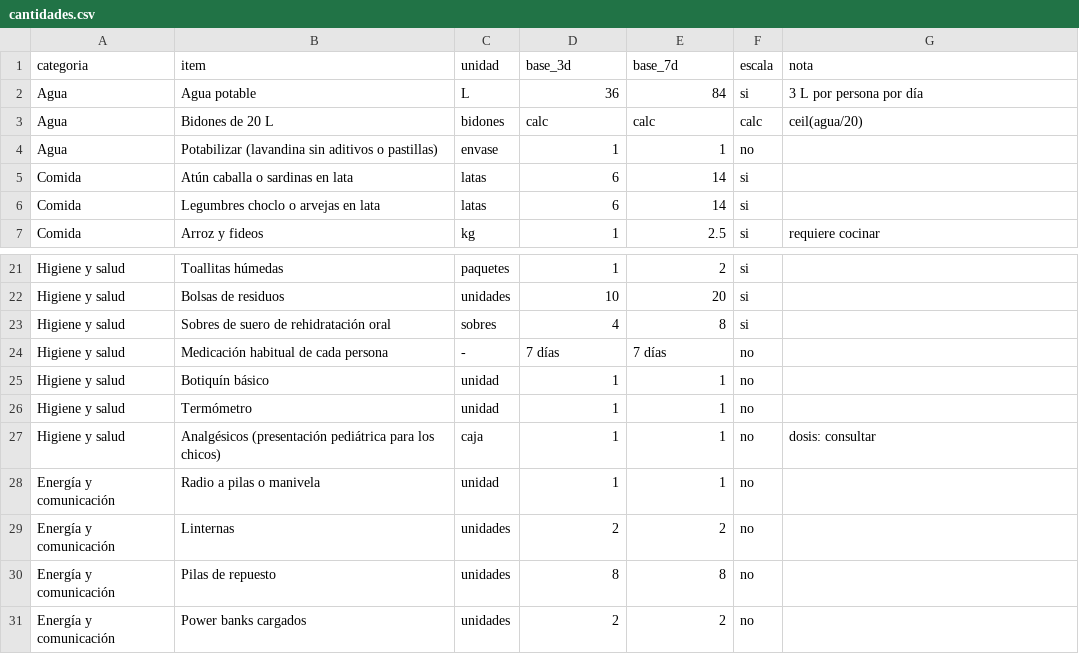
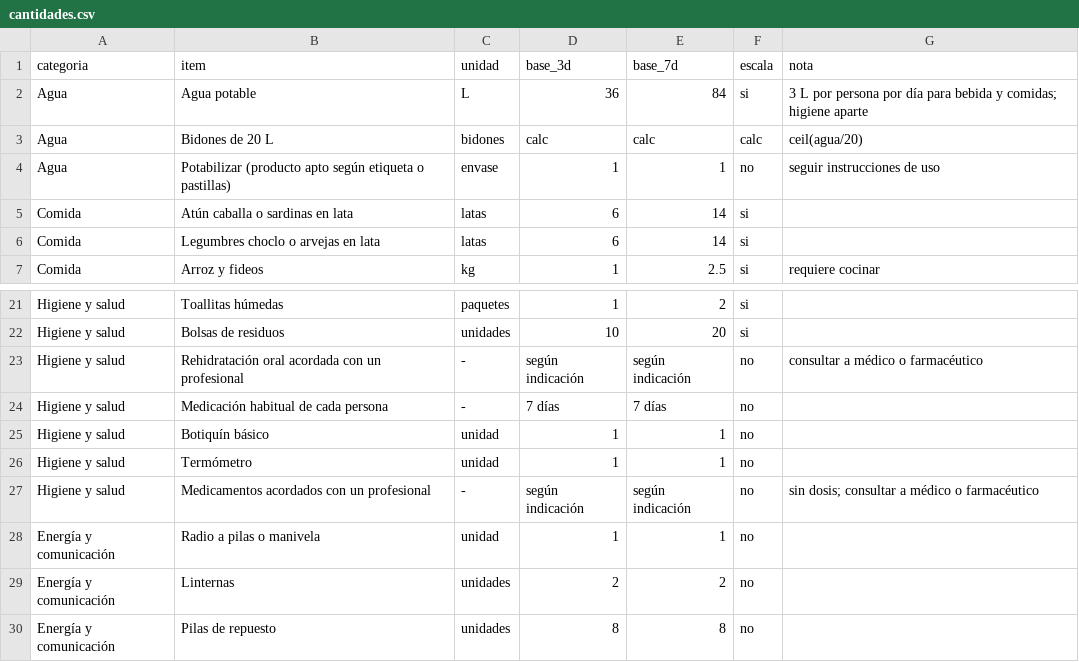
Before and after one commit to marcos-rios/emergency-kit, a CSV file: calculadoras/cantidades.csv, drawn as a sheet; only a part is shown, gaps mark what is left out; the shorter side is filled out with more unchanged rows.

```diff
--- a/calculadoras/cantidades.csv
+++ b/calculadoras/cantidades.csv
@@ -1,5 +1,5 @@
 categoria,item,unidad,base_3d,base_7d,escala,nota
-Agua,Agua potable,L,36,84,si,3 L por persona por día
+Agua,Agua potable,L,36,84,si,3 L por persona por día para bebida y comidas; higiene aparte
 Agua,Bidones de 20 L,bidones,calc,calc,calc,ceil(agua/20)
-Agua,Potabilizar (lavandina sin aditivos o pastillas),envase,1,1,no,
+Agua,Potabilizar (producto apto según etiqueta o pastillas),envase,1,1,no,seguir instrucciones de uso
 Comida,Atún caballa o sardinas en lata,latas,6,14,si,
@@ -22,3 +22,3 @@ Higiene y salud,Toallitas húmedas,paquetes,1,2,si,
 Higiene y salud,Bolsas de residuos,unidades,10,20,si,
-Higiene y salud,Sobres de suero de rehidratación oral,sobres,4,8,si,
+Higiene y salud,Rehidratación oral acordada con un profesional,-,según indicación,según indicación,no,consultar a médico o farmacéutico
 Higiene y salud,Medicación habitual de cada persona,-,7 días,7 días,no,
@@ -26,3 +26,3 @@ Higiene y salud,Botiquín básico,unidad,1,1,no,
 Higiene y salud,Termómetro,unidad,1,1,no,
-Higiene y salud,Analgésicos (presentación pediátrica para los chicos),caja,1,1,no,dosis: consultar
+Higiene y salud,Medicamentos acordados con un profesional,-,según indicación,según indicación,no,sin dosis; consultar a médico o farmacéutico
 Energía y comunicación,Radio a pilas o manivela,unidad,1,1,no,
```
Also changed, not shown: calculadoras/largo-plazo.csv, 26 other files.
